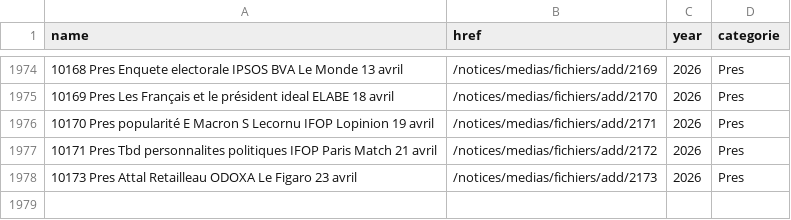
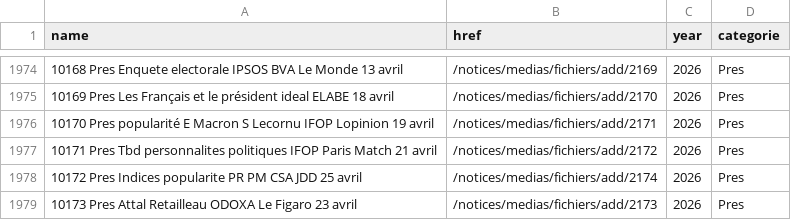
Before and after one commit to MieuxVoter/sondages-commission-index, a CSV file: base.csv, drawn as a sheet; only a part is shown, gaps mark what is left out.

```diff
--- a/base.csv
+++ b/base.csv
@@ -1977,2 +1977,3 @@ name,href,year,categorie
 10171 Pres Tbd personnalites politiques IFOP Paris Match 21 avril,/notices/medias/fichiers/add/2172,2026,Pres
+10172 Pres Indices popularite PR PM CSA JDD 25 avril,/notices/medias/fichiers/add/2174,2026,Pres
 10173 Pres Attal Retailleau ODOXA Le Figaro 23 avril,/notices/medias/fichiers/add/2173,2026,Pres
```
Also changed, not shown: files.csv, notices_catalog.csv, 1 other file.
